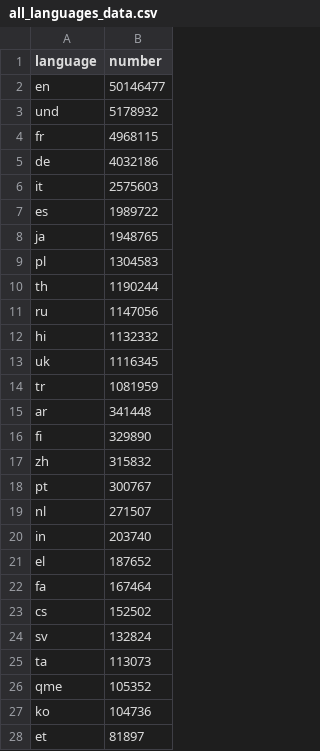
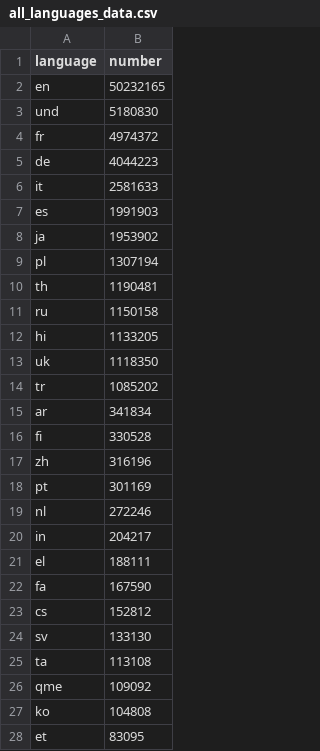
Before and after one commit to alexdrk14/RussiaUkraineWar, a CSV file: data/all_languages_data.csv, drawn as a sheet; only a part is shown; the diff covers the shown part only.

```diff
--- a/data/all_languages_data.csv
+++ b/data/all_languages_data.csv
@@ -1,28 +1,28 @@
 language,number
-en,50146477
-und,5178932
-fr,4968115
-de,4032186
-it,2575603
-es,1989722
-ja,1948765
-pl,1304583
-th,1190244
-ru,1147056
-hi,1132332
-uk,1116345
-tr,1081959
-ar,341448
-fi,329890
-zh,315832
-pt,300767
-nl,271507
-in,203740
-el,187652
-fa,167464
-cs,152502
-sv,132824
-ta,113073
-qme,105352
-ko,104736
-et,81897
+en,50232165
+und,5180830
+fr,4974372
+de,4044223
+it,2581633
+es,1991903
+ja,1953902
+pl,1307194
+th,1190481
+ru,1150158
+hi,1133205
+uk,1118350
+tr,1085202
+ar,341834
+fi,330528
+zh,316196
+pt,301169
+nl,272246
+in,204217
+el,188111
+fa,167590
+cs,152812
+sv,133130
+ta,113108
+qme,109092
+ko,104808
+et,83095
```
Also changed, not shown: 1 added row, 1 removed row and 36 edited cells elsewhere in this file, data/daily_hashtags.csv, data/daily_lang.csv, 3 other files.
